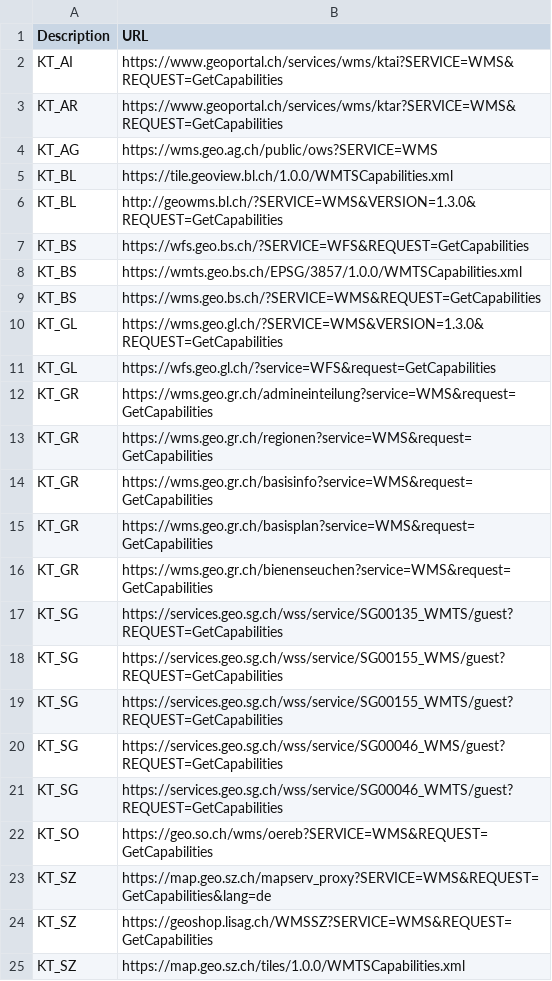
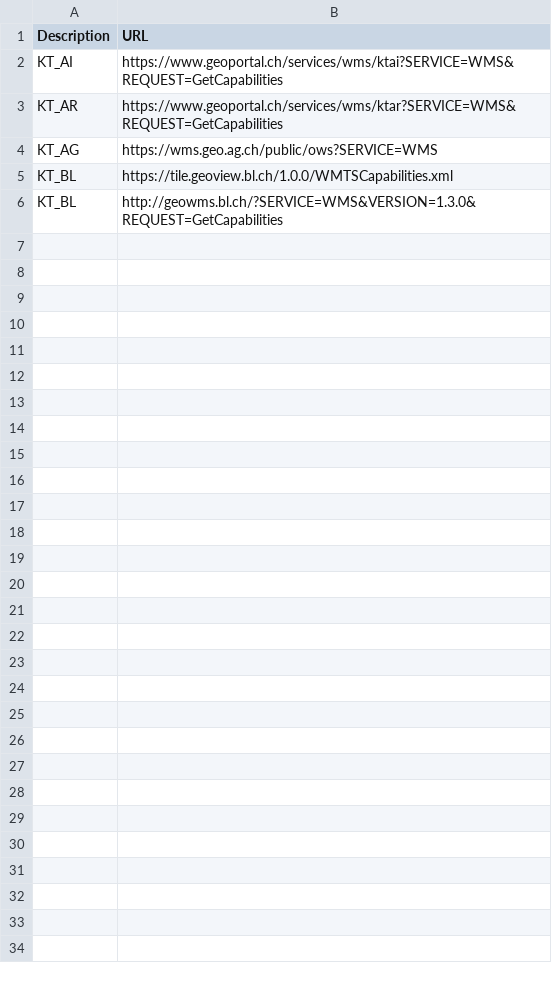
Before and after one commit to FHNW-IGEO/Geoharvester, a CSV file: scraper/tiny_sources.csv, drawn as a sheet.

```diff
--- a/scraper/tiny_sources.csv
+++ b/scraper/tiny_sources.csv
@@ -6,20 +6 @@
 "KT_BL","http://geowms.bl.ch/?SERVICE=WMS&VERSION=1.3.0&REQUEST=GetCapabilities"
-"KT_BS","https://wfs.geo.bs.ch/?SERVICE=WFS&REQUEST=GetCapabilities"
-"KT_BS","https://wmts.geo.bs.ch/EPSG/3857/1.0.0/WMTSCapabilities.xml"
-"KT_BS","https://wms.geo.bs.ch/?SERVICE=WMS&REQUEST=GetCapabilities"
-"KT_GL","https://wms.geo.gl.ch/?SERVICE=WMS&VERSION=1.3.0&REQUEST=GetCapabilities"
-"KT_GL","https://wfs.geo.gl.ch/?service=WFS&request=GetCapabilities"
-"KT_GR","https://wms.geo.gr.ch/admineinteilung?service=WMS&request=GetCapabilities"
-"KT_GR","https://wms.geo.gr.ch/regionen?service=WMS&request=GetCapabilities"
-"KT_GR","https://wms.geo.gr.ch/basisinfo?service=WMS&request=GetCapabilities"
-"KT_GR","https://wms.geo.gr.ch/basisplan?service=WMS&request=GetCapabilities"
-"KT_GR","https://wms.geo.gr.ch/bienenseuchen?service=WMS&request=GetCapabilities"
-"KT_SG","https://services.geo.sg.ch/wss/service/SG00135_WMTS/guest?REQUEST=GetCapabilities"
-"KT_SG","https://services.geo.sg.ch/wss/service/SG00155_WMS/guest?REQUEST=GetCapabilities"
-"KT_SG","https://services.geo.sg.ch/wss/service/SG00155_WMTS/guest?REQUEST=GetCapabilities"
-"KT_SG","https://services.geo.sg.ch/wss/service/SG00046_WMS/guest?REQUEST=GetCapabilities"
-"KT_SG","https://services.geo.sg.ch/wss/service/SG00046_WMTS/guest?REQUEST=GetCapabilities"
-"KT_SO","https://geo.so.ch/wms/oereb?SERVICE=WMS&REQUEST=GetCapabilities"
-"KT_SZ","https://map.geo.sz.ch/mapserv_proxy?SERVICE=WMS&REQUEST=GetCapabilities&lang=de"
-"KT_SZ","https://geoshop.lisag.ch/WMSSZ?SERVICE=WMS&REQUEST=GetCapabilities"
-"KT_SZ","https://map.geo.sz.ch/tiles/1.0.0/WMTSCapabilities.xml"
```
Also changed, not shown: 2 other files.
